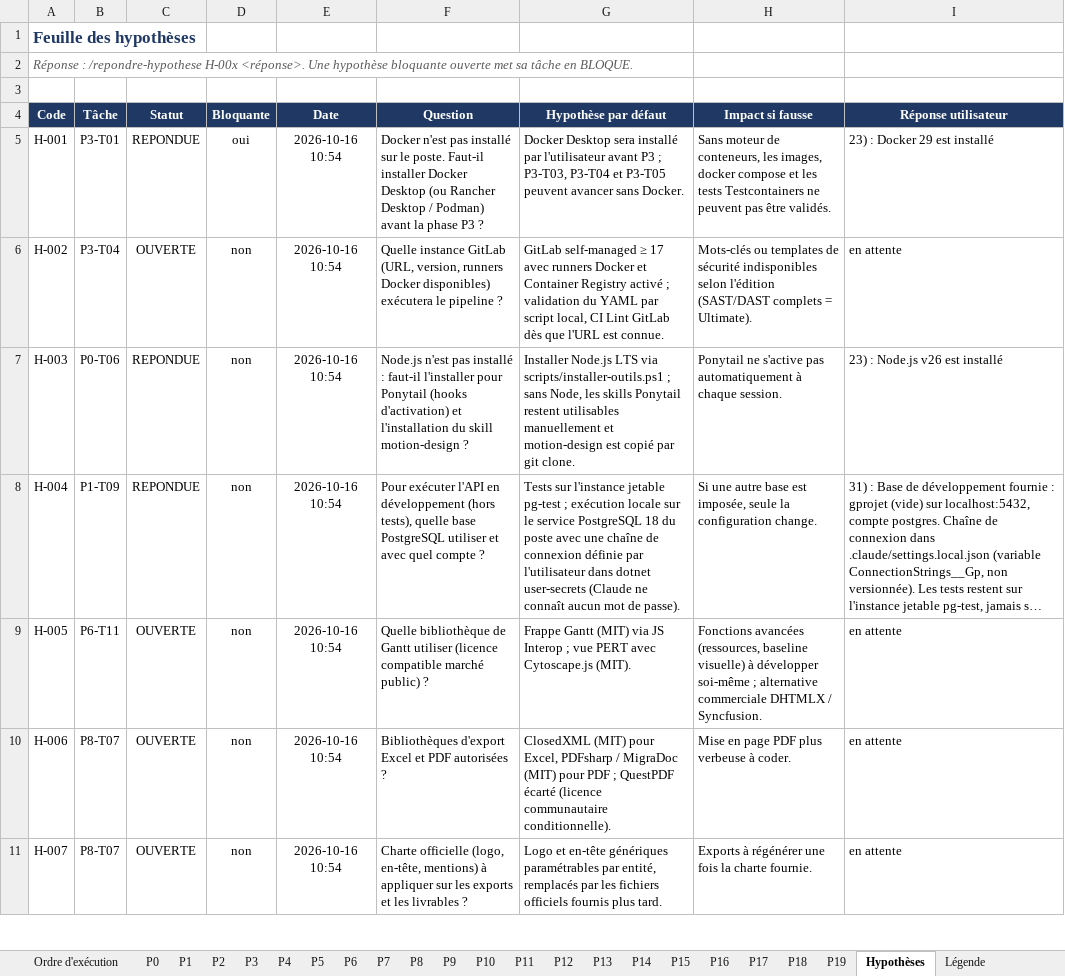
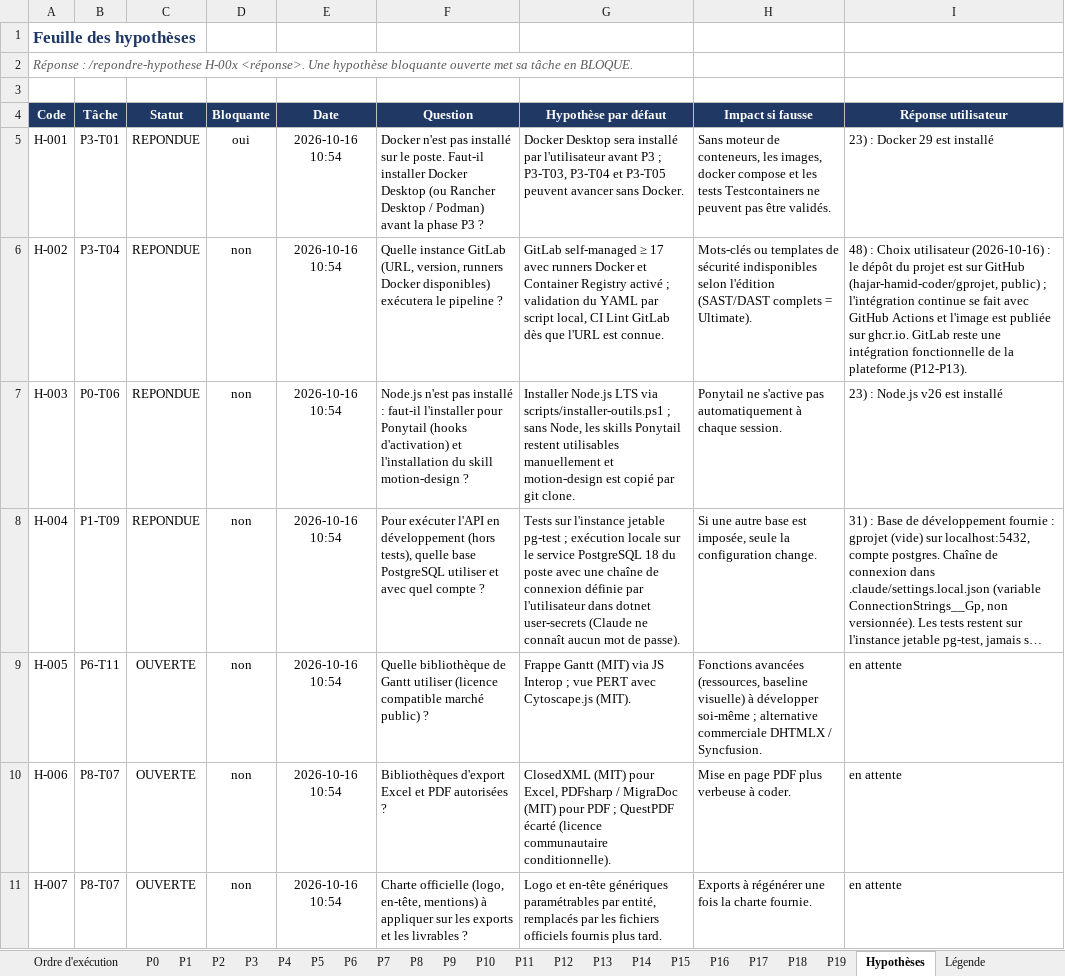
Before and after one commit to hajar-hamid-coder/gprojet, an Excel workbook: backlog/BACKLOG.xlsx, sheet Hypothèses, drawn as a sheet; only a part is shown; long unchanged cells end in …; values as stored, in another font and other column widths than the file's, no borders; conditional formats and table styles not drawn; the diff names each change by its address in the sheet, - before the commit and + after, or states it on an @@ line.

```diff
--- a/backlog/BACKLOG.xlsx (sheet Hypothèses)
+++ b/backlog/BACKLOG.xlsx (sheet Hypothèses)
-C6 (Statut): OUVERTE
+C6 (Statut): REPONDUE
-I6 (Réponse utilisateur): en attente
+I6 (Réponse utilisateur): 48) : Choix utilisateur (2026-10-16) : le dépôt du projet est sur GitHub (hajar-hamid-coder/gprojet, public) ; l'intégration continue se fait avec GitHub Actions et l'image est publiée sur ghcr.io. GitLab reste une intégration fonctionnelle de la plateforme (P12-P13).
```
Also changed, not shown: sheet Ordre d'exécution, sheet P3, 7 other files.
